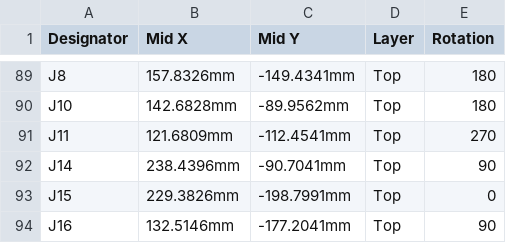
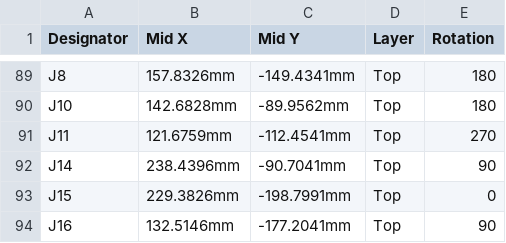
Before and after one commit to 256foundation/libreboard, a CSV file: fab/rev3-jlc/libreboard-rev3-cpl-jlc.csv, drawn as a sheet; only a part is shown, gaps mark what is left out.

```diff
--- a/fab/rev3-jlc/libreboard-rev3-cpl-jlc.csv
+++ b/fab/rev3-jlc/libreboard-rev3-cpl-jlc.csv
@@ -90,3 +90,3 @@ J8,157.8326mm,-149.4341mm,Top,180
 J10,142.6828mm,-89.9562mm,Top,180
-J11,121.6809mm,-112.4541mm,Top,270
+J11,121.6759mm,-112.4541mm,Top,270
 J14,238.4396mm,-90.7041mm,Top,90
```
Also changed, not shown: fab/jlc-corrections.csv, fab/rev3-jlc/libreboard-rev3-bom-jlc.csv.
